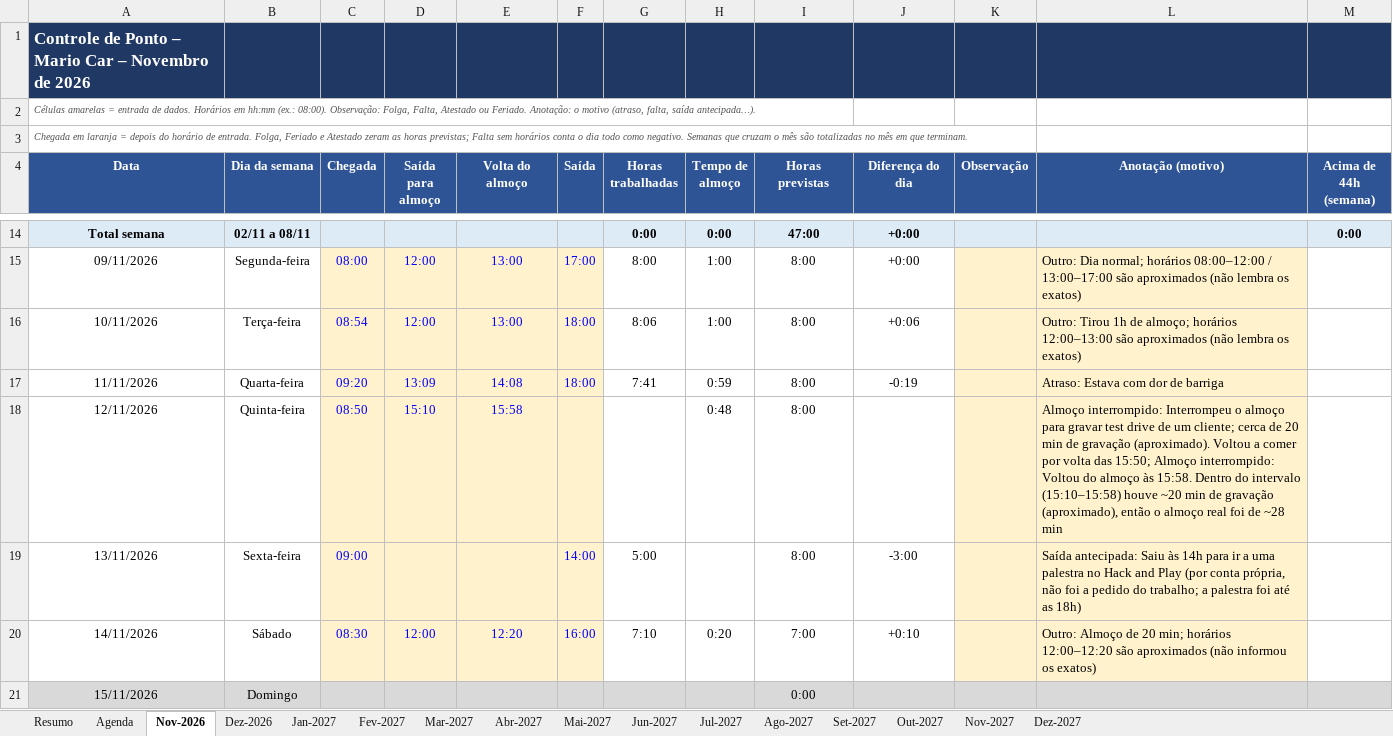
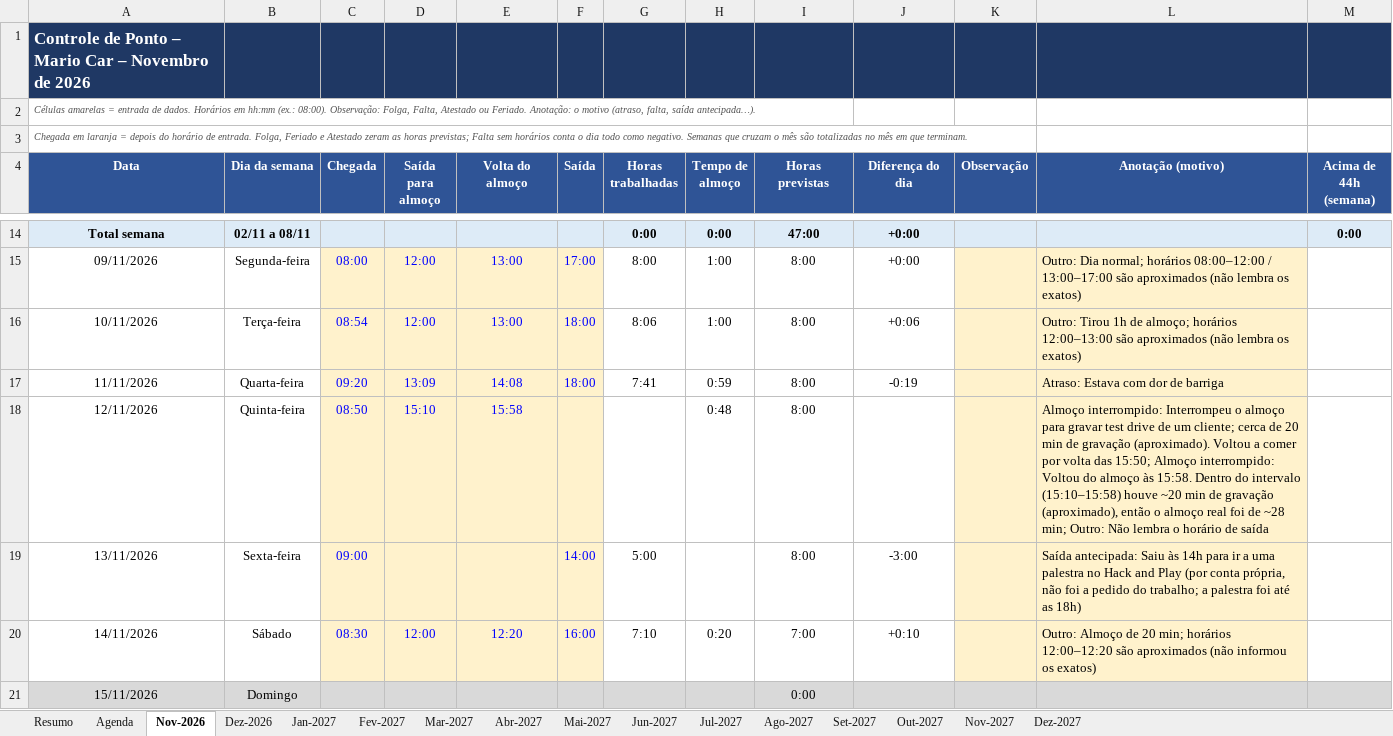
Before and after one commit to gabiaraujo036-commits/IA-EDITOR, an Excel workbook: planilhas/ponto-mario-car.xlsx, sheet Nov-2026, drawn as a sheet; only a part is shown, gaps mark what is left out; values as stored, in another font and other column widths than the file's, no borders; conditional formats not drawn; the diff names each change by its address in the sheet, - before the commit and + after, or states it on an @@ line.

```diff
--- a/planilhas/ponto-mario-car.xlsx (sheet Nov-2026)
+++ b/planilhas/ponto-mario-car.xlsx (sheet Nov-2026)
-L18 (Anotação (motivo)): …de ~28 min
+L18 (Anotação (motivo)): …de ~28 min; Outro: Não lembra o horário de saída
```
Also changed, not shown: sheet Agenda, 1 other file.
